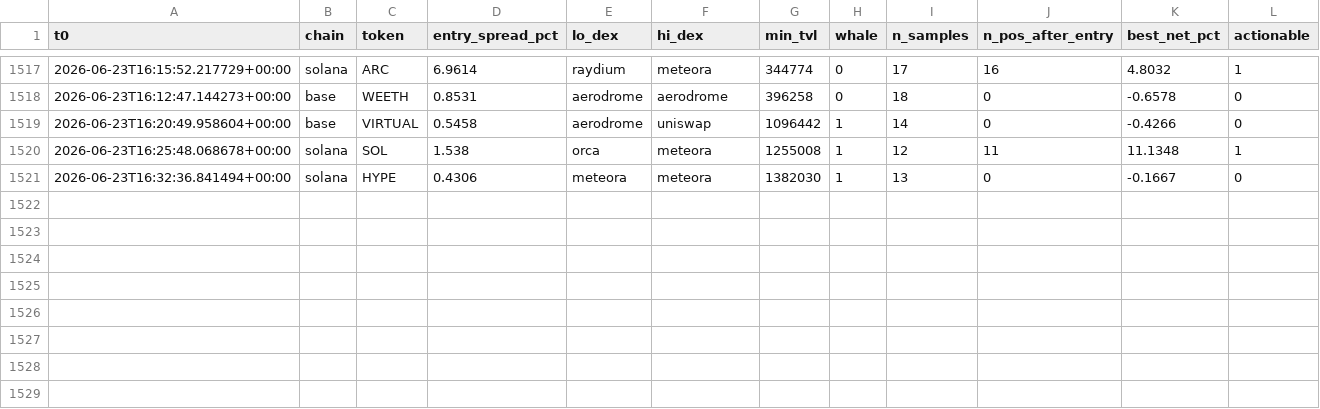
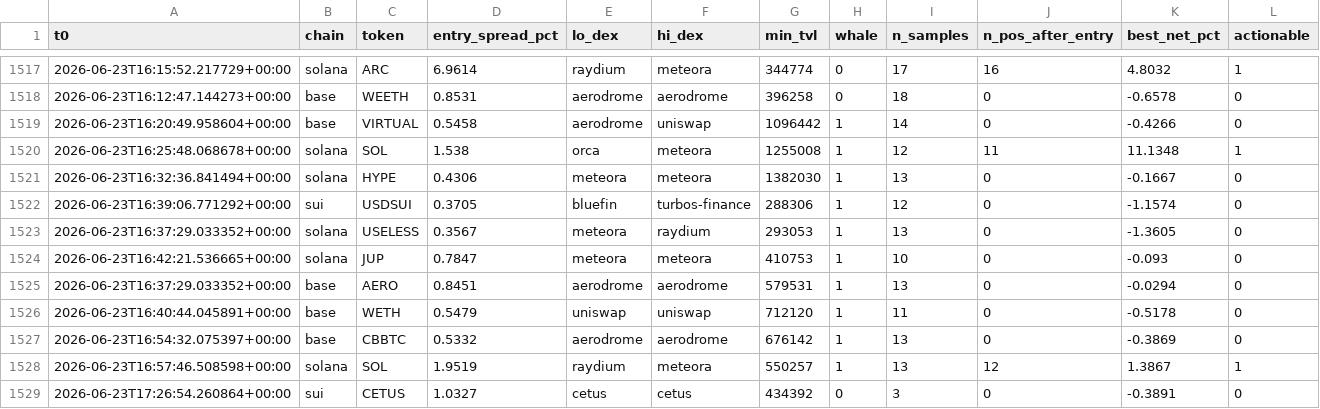
Before and after one commit to bagstreet/test, a CSV file: state/paper_exec_log.csv, drawn as a sheet; only a part is shown, gaps mark what is left out; the diff names each change by its address in the sheet, - before the commit and + after, or states it on an @@ line.

```diff
--- a/state/paper_exec_log.csv
+++ b/state/paper_exec_log.csv
+row 1522: 2026-06-23T16:39:06.771292+00:00 | sui | USDSUI | 0.3705 | bluefin | turbos-finance | 288306 | 1 | 12 | 0 | -1.1574 | 0
+row 1523: 2026-06-23T16:37:29.033352+00:00 | solana | USELESS | 0.3567 | meteora | raydium | 293053 | 1 | 13 | 0 | -1.3605 | 0
+row 1524: 2026-06-23T16:42:21.536665+00:00 | solana | JUP | 0.7847 | meteora | meteora | 410753 | 1 | 10 | 0 | -0.093 | 0
+row 1525: 2026-06-23T16:37:29.033352+00:00 | base | AERO | 0.8451 | aerodrome | aerodrome | 579531 | 1 | 13 | 0 | -0.0294 | 0
+row 1526: 2026-06-23T16:40:44.045891+00:00 | base | WETH | 0.5479 | uniswap | uniswap | 712120 | 1 | 11 | 0 | -0.5178 | 0
+row 1527: 2026-06-23T16:54:32.075397+00:00 | base | CBBTC | 0.5332 | aerodrome | aerodrome | 676142 | 1 | 13 | 0 | -0.3869 | 0
+row 1528: 2026-06-23T16:57:46.508598+00:00 | solana | SOL | 1.9519 | raydium | meteora | 550257 | 1 | 13 | 12 | 1.3867 | 1
+row 1529: 2026-06-23T17:26:54.260864+00:00 | sui | CETUS | 1.0327 | cetus | cetus | 434392 | 0 | 3 | 0 | -0.3891 | 0
```
Also changed, not shown: state/anomaly_log.csv, state/cycles_log.csv, 2 other files.
